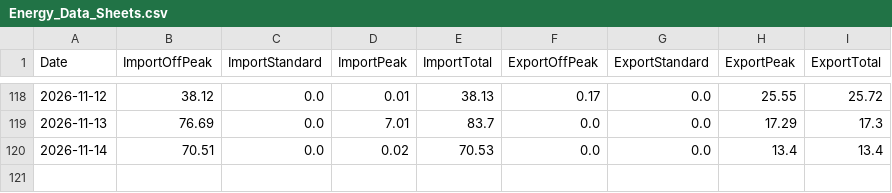
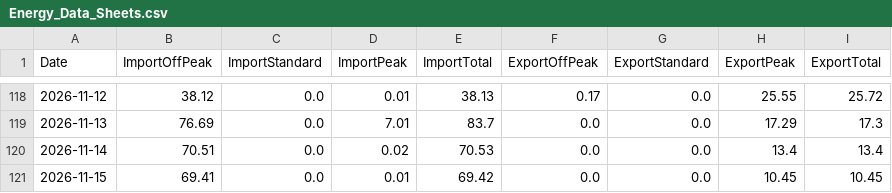
Before and after one commit to Alan-K/public-csv, a CSV file: Energy_Data_Sheets.csv, drawn as a sheet; only a part is shown, gaps mark what is left out; the diff names each change by its address in the sheet, - before the commit and + after, or states it on an @@ line.

```diff
--- a/Energy_Data_Sheets.csv
+++ b/Energy_Data_Sheets.csv
+row 121: 2026-11-15 | 69.41 | 0.0 | 0.01 | 69.42 | 0.0 | 0.0 | 10.45 | 10.45
```
